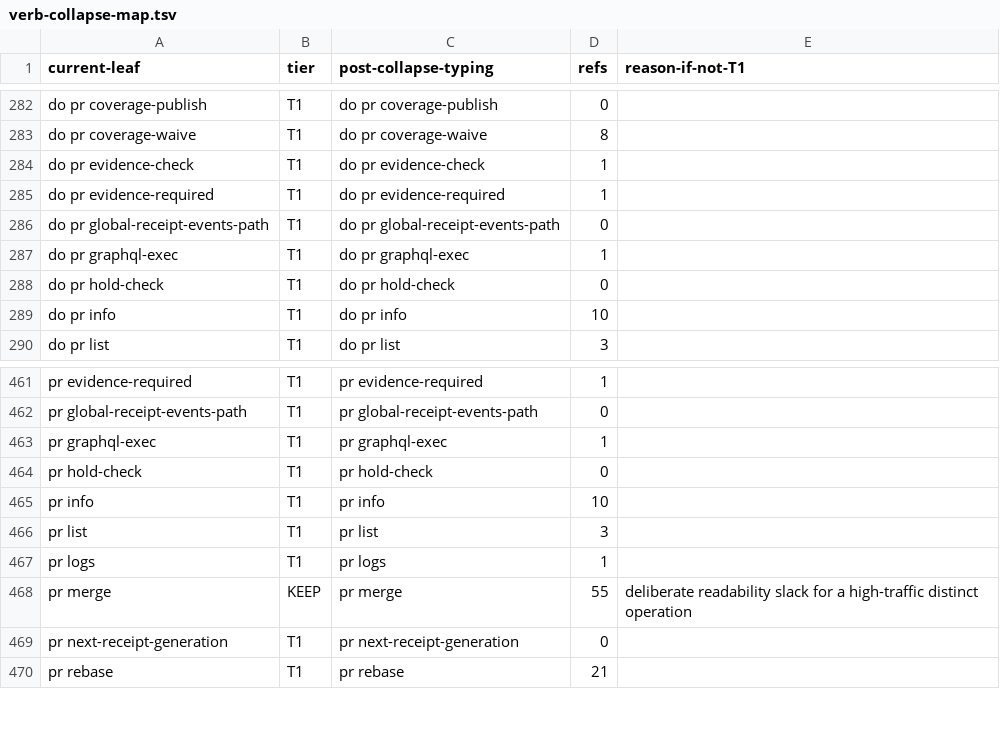
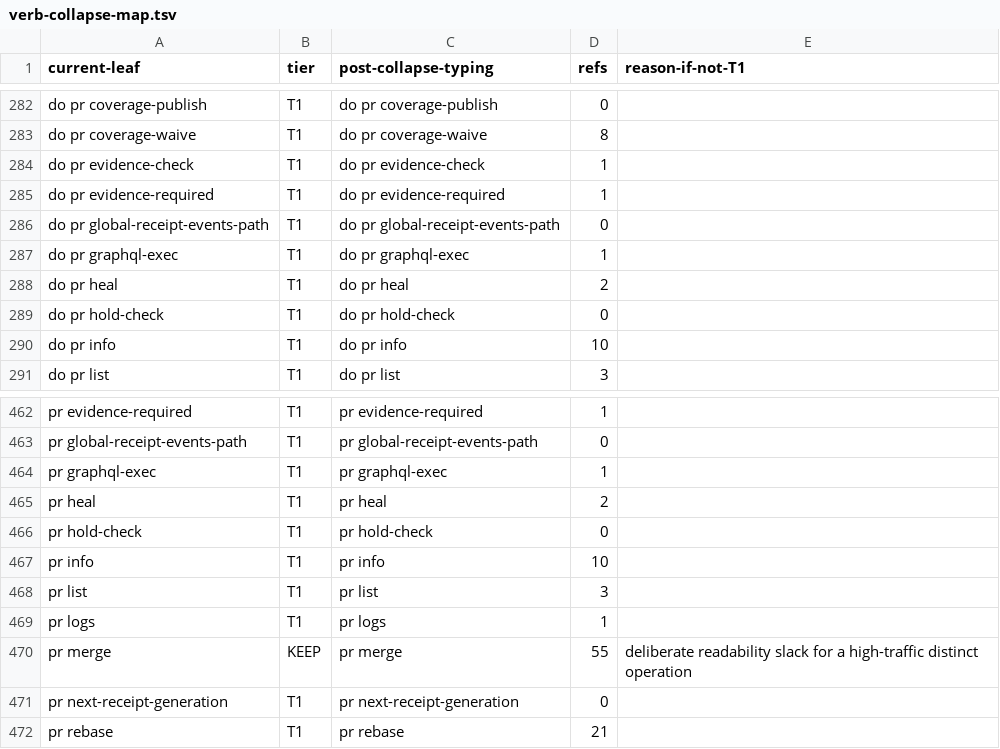
Before and after one commit to bllshttng/footnote, a TSV file: scripts/ci/verb-collapse-map.tsv, drawn as a sheet; only a part is shown, gaps mark what is left out; the diff names each change by its address in the sheet, - before the commit and + after, or states it on an @@ line.

Commit message:
fix(ci): allocate the heal action and baseline its cross-language twin
Two guards refused the branch, and heal's own dry run is what named them.

The verb-surface ratchet wants every new action allocated in
verb-collapse-map.tsv before the baseline can regenerate. `do pr heal` and
`pr heal` get T1 rows, and the map's pinned inventory count moves with them.
The baseline itself is unchanged: heal is a hidden command, so the leaf
count did not move.

The reachable-paths ratchet found `--allow-escape-sequences` maintained in
both a .py and a .rs file. It is a protocol twin by design, not drift: gh
refuses a colorized job log without the flag, so every reader of an Actions
log passes it or reads nothing. Baselined with that reason.

heal named the second one and pointed at the wrong script, which is fixed in
the same branch: a smoke shard runs dozens of guards and each announces
itself on SUCCESS, so a prefix scan named one that had passed. The shard
runner's own fail-fast line names the failing step, and it now wins.

```diff
--- a/scripts/ci/verb-collapse-map.tsv
+++ b/scripts/ci/verb-collapse-map.tsv
+row 288: do pr heal | T1 | do pr heal | 2
+row 465: pr heal | T1 | pr heal | 2
```
Also changed, not shown: 2 other files.
